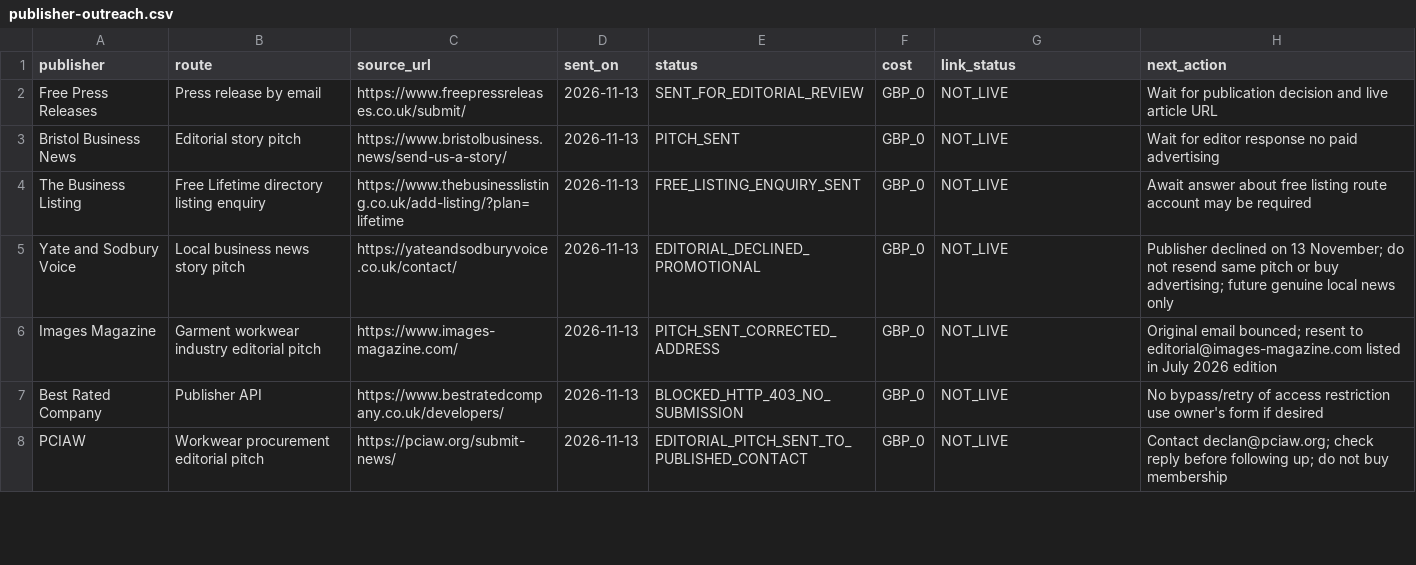
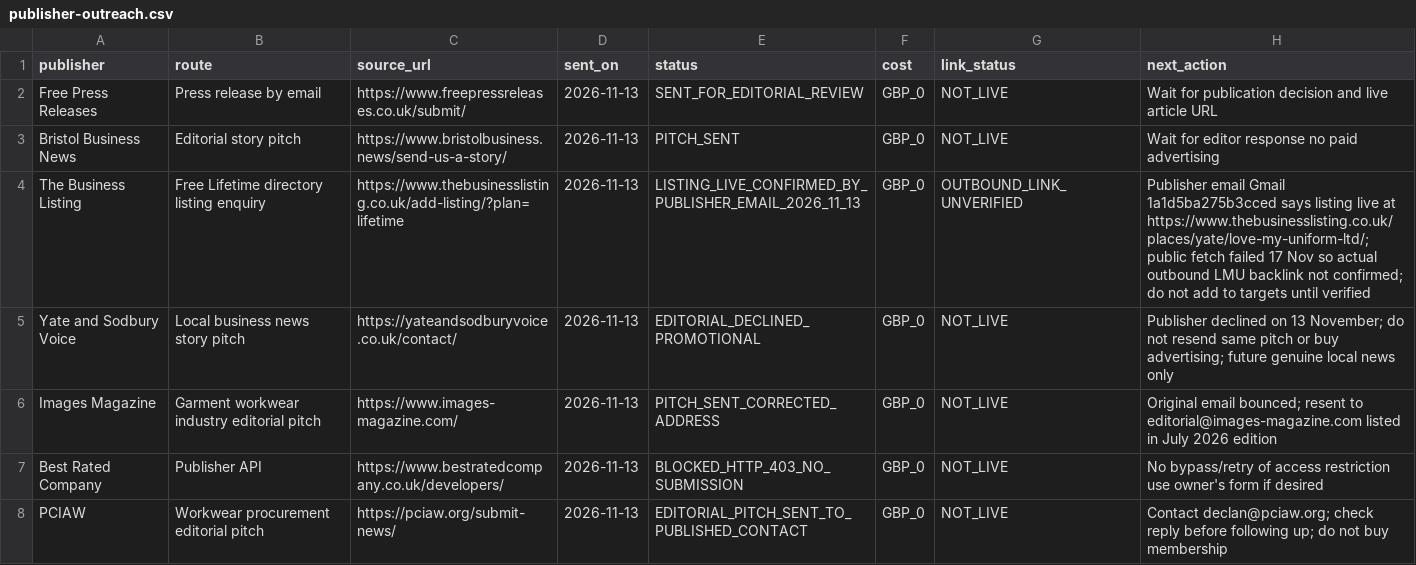
Before and after one commit to carltilbury1978/lmu-backlink-monitor, a CSV file: backlinks/publisher-outreach.csv, drawn as a sheet; only a part is shown.

Commit message:
Record live directory listing email without claiming unverified backlink

```diff
--- a/backlinks/publisher-outreach.csv
+++ b/backlinks/publisher-outreach.csv
@@ -3,3 +3,3 @@ Free Press Releases,Press release by email,https://www.freepressreleases.co.uk/s
 Bristol Business News,Editorial story pitch,https://www.bristolbusiness.news/send-us-a-story/,2026-11-13,PITCH_SENT,GBP_0,NOT_LIVE,Wait for editor response no paid advertising
-The Business Listing,Free Lifetime directory listing enquiry,https://www.thebusinesslisting.co.uk/add-listing/?plan=lifetime,2026-11-13,FREE_LISTING_ENQUIRY_SENT,GBP_0,NOT_LIVE,Await answer about free listing route account may be required
+The Business Listing,Free Lifetime directory listing enquiry,https://www.thebusinesslisting.co.uk/add-listing/?plan=lifetime,2026-11-13,LISTING_LIVE_CONFIRMED_BY_PUBLISHER_EMAIL_2026_11_13,GBP_0,OUTBOUND_LINK_UNVERIFIED,Publisher email Gmail 1a1d5ba275b3cced says listing live at https://www.thebusinesslisting.co.uk/places/yate/love-my-uniform-ltd/; public fetch failed 17 Nov so actual outbound LMU backlink not confirmed; do not add to targets until verified
 Yate and Sodbury Voice,Local business news story pitch,https://yateandsodburyvoice.co.uk/contact/,2026-11-13,EDITORIAL_DECLINED_PROMOTIONAL,GBP_0,NOT_LIVE,Publisher declined on 13 November; do not resend same pitch or buy advertising; future genuine local news only
```
